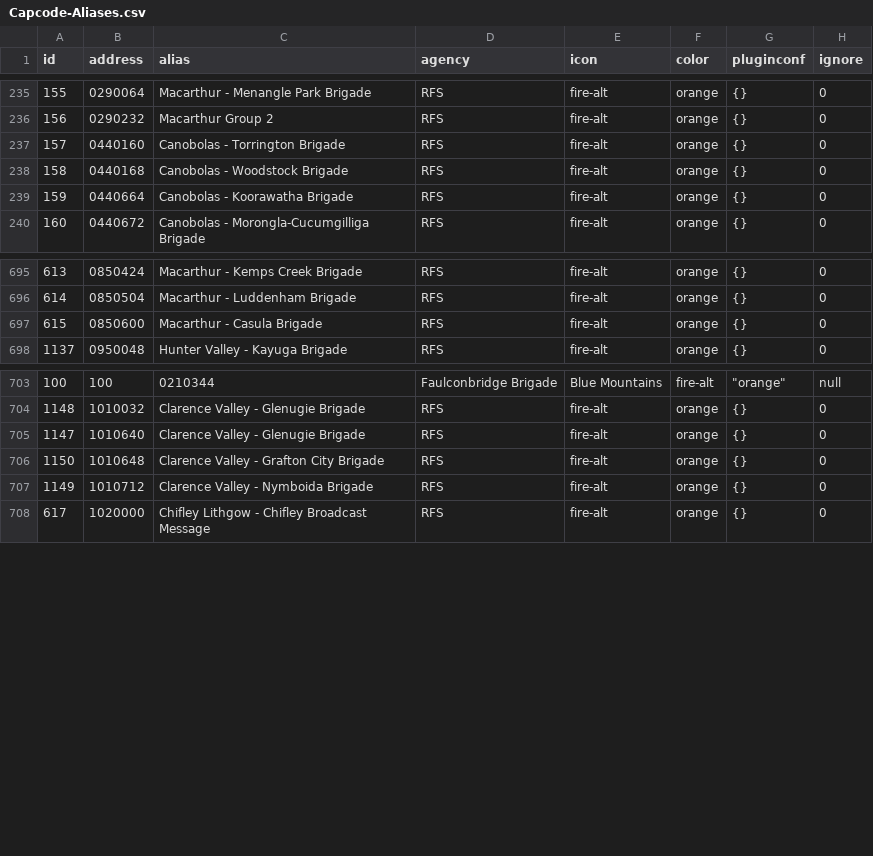
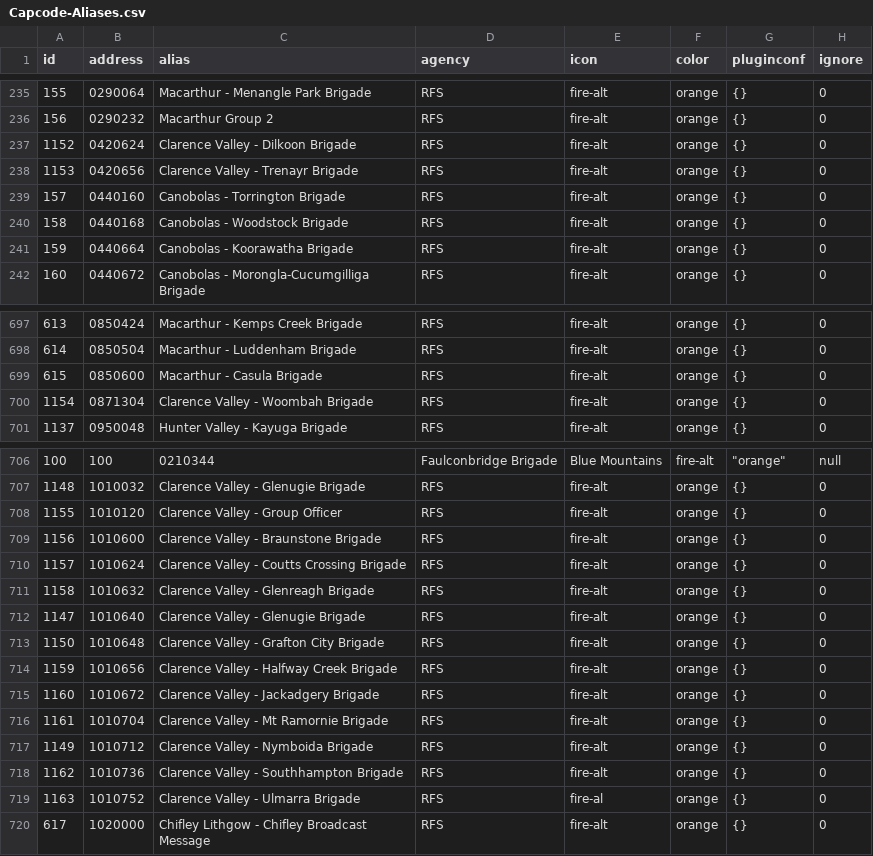
Before and after one commit to AkumasCoffin/nswpsn-public-safety, a CSV file: data/pager/Capcode-Aliases.csv, drawn as a sheet; only a part is shown, gaps mark what is left out.

```diff
--- a/data/pager/Capcode-Aliases.csv
+++ b/data/pager/Capcode-Aliases.csv
@@ -236,2 +236,4 @@
 156,0290232,Macarthur Group 2,RFS,fire-alt,orange,{},0
+1152,0420624,Clarence Valley - Dilkoon Brigade,RFS,fire-alt,orange,{},0
+1153,0420656,Clarence Valley - Trenayr Brigade,RFS,fire-alt,orange,{},0
 157,0440160,Canobolas - Torrington Brigade,RFS,fire-alt,orange,{},0
@@ -697,2 +699,3 @@
 615,0850600,Macarthur - Casula Brigade,RFS,fire-alt,orange,{},0
+1154,0871304,Clarence Valley - Woombah Brigade,RFS,fire-alt,orange,{},0
 1137,0950048,Hunter Valley - Kayuga Brigade,RFS,fire-alt,orange,{},0
@@ -704,5 +707,14 @@
 1148,1010032,Clarence Valley - Glenugie Brigade,RFS,fire-alt,orange,{},0
+1155,1010120,Clarence Valley - Group Officer,RFS,fire-alt,orange,{},0
+1156,1010600,Clarence Valley - Braunstone Brigade,RFS,fire-alt,orange,{},0
+1157,1010624,Clarence Valley - Coutts Crossing Brigade,RFS,fire-alt,orange,{},0
+1158,1010632,Clarence Valley - Glenreagh Brigade,RFS,fire-alt,orange,{},0
 1147,1010640,Clarence Valley - Glenugie Brigade,RFS,fire-alt,orange,{},0
 1150,1010648,Clarence Valley - Grafton City Brigade,RFS,fire-alt,orange,{},0
+1159,1010656,Clarence Valley - Halfway Creek Brigade,RFS,fire-alt,orange,{},0
+1160,1010672,Clarence Valley - Jackadgery Brigade,RFS,fire-alt,orange,{},0
+1161,1010704,Clarence Valley - Mt Ramornie Brigade,RFS,fire-alt,orange,{},0
 1149,1010712,Clarence Valley - Nymboida Brigade,RFS,fire-alt,orange,{},0
+1162,1010736,Clarence Valley - Southhampton Brigade,RFS,fire-alt,orange,{},0
+1163,1010752,Clarence Valley - Ulmarra Brigade,RFS,fire-al,orange,{},0
 617,1020000,Chifley Lithgow - Chifley Broadcast Message,RFS,fire-alt,orange,{},0
```
Also changed, not shown: 4 other files.
